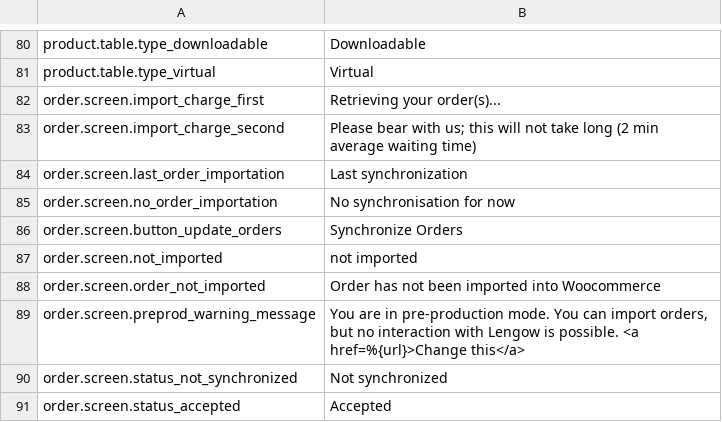
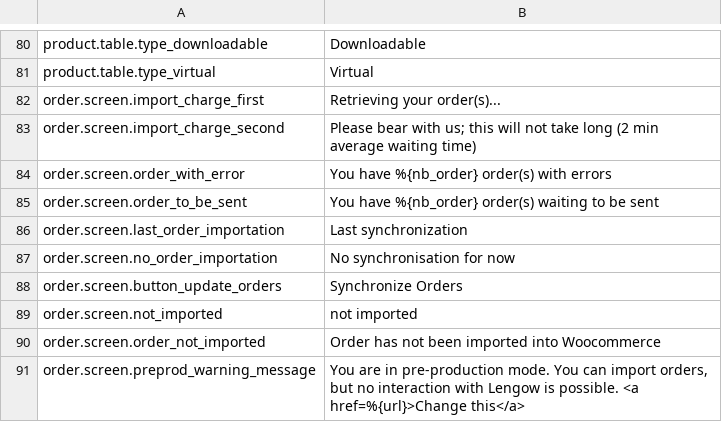
Before and after one commit to lengow/plugin-woocommerce, a CSV file: translations/en_GB.csv, drawn as a sheet; only a part is shown, gaps mark what is left out; the shorter side is filled out with more unchanged rows.

```diff
--- a/translations/en_GB.csv
+++ b/translations/en_GB.csv
@@ -83,2 +83,4 @@ order.screen.import_charge_first|Retrieving your order(s)...
 order.screen.import_charge_second|Please bear with us; this will not take long (2 min average waiting time)
+order.screen.order_with_error|You have %{nb_order} order(s) with errors
+order.screen.order_to_be_sent|You have %{nb_order} order(s) waiting to be sent
 order.screen.last_order_importation|Last synchronization
```
Also changed, not shown: translations/fr_FR.csv, 8 other files.
